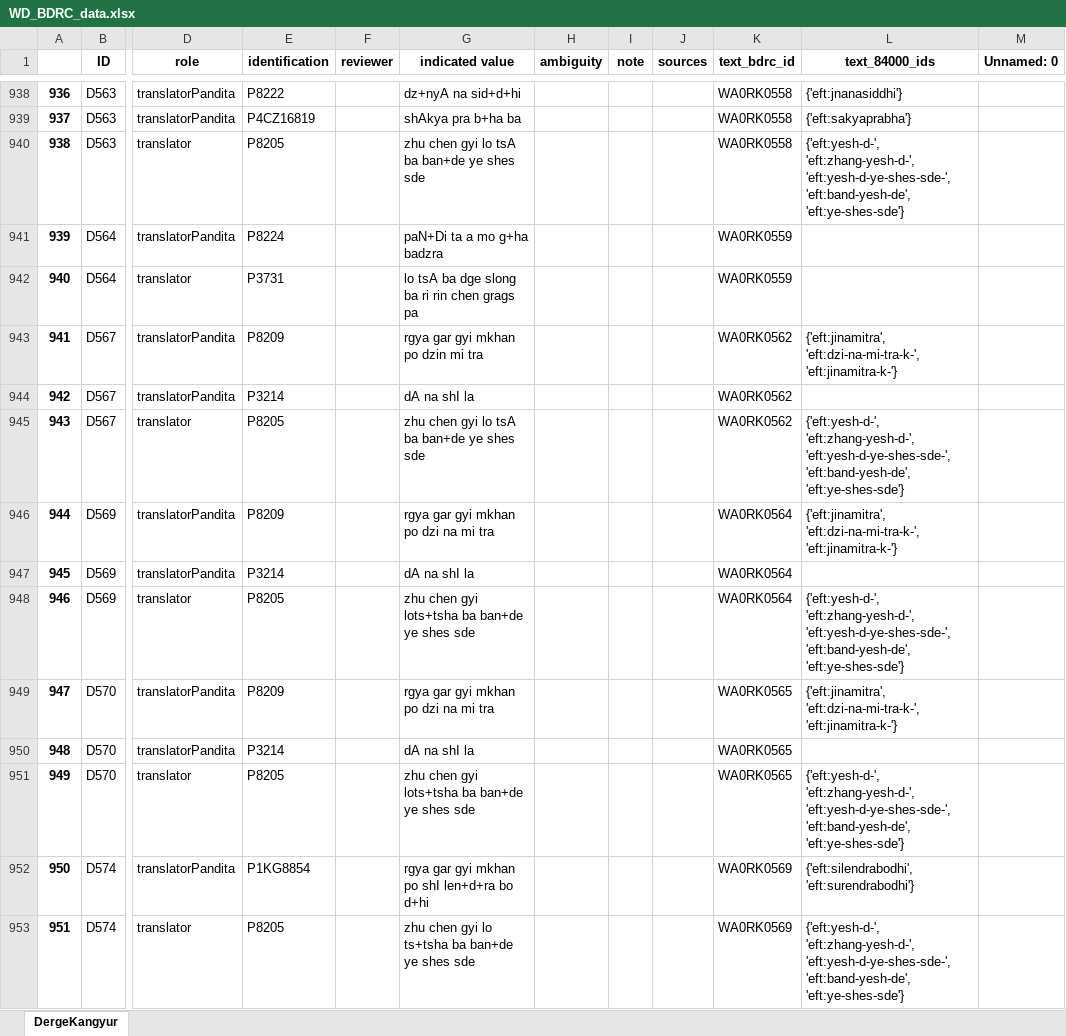
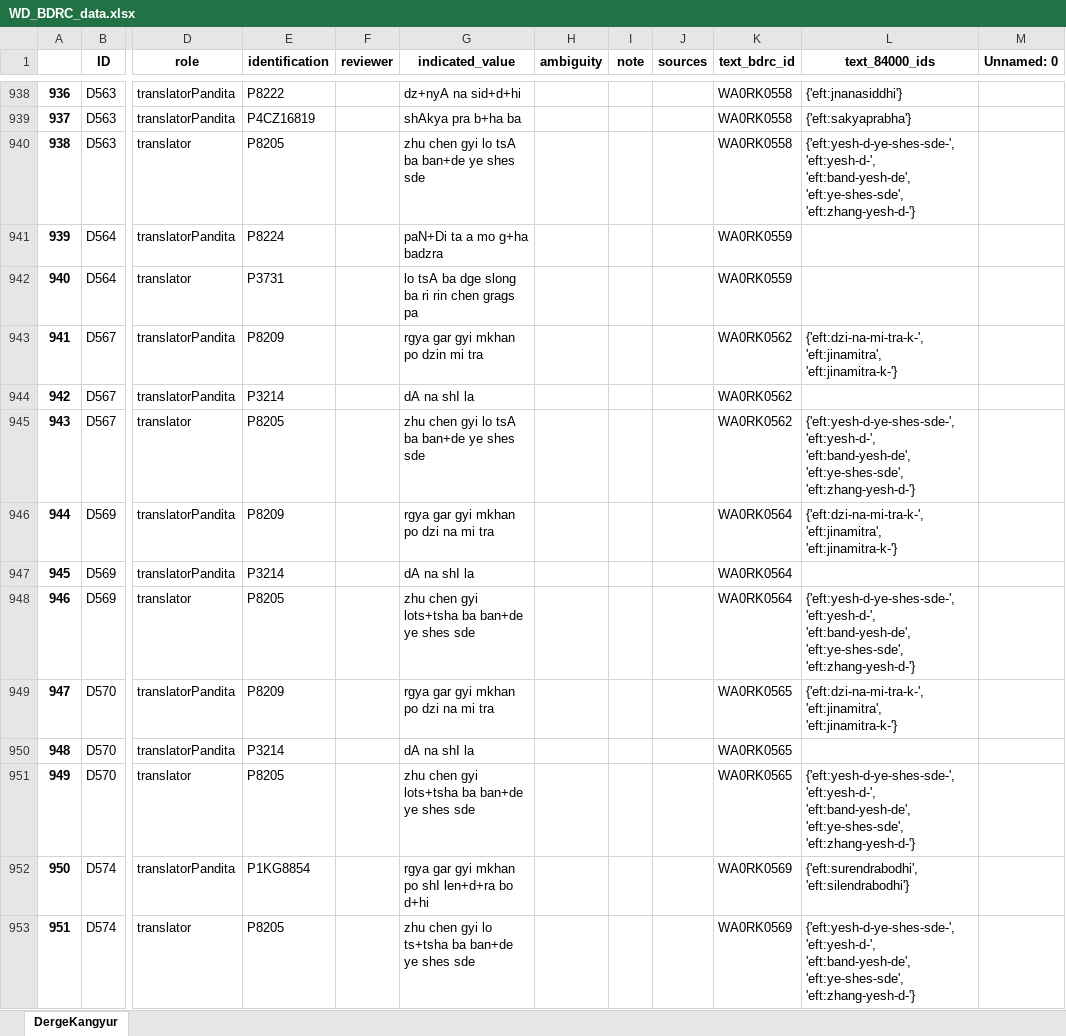
Before and after one commit to wkdewey/xml-parsing, an Excel workbook: WD_BDRC_data.xlsx, sheet DergeKangyur, drawn as a sheet; only a part is shown, gaps mark what is left out; values as stored, in another font and other column widths than the file's, no borders; the diff covers the shown part only; the diff names each change by its address in the sheet, - before the commit and + after, or states it on an @@ line.

```diff
--- a/WD_BDRC_data.xlsx (sheet DergeKangyur)
+++ b/WD_BDRC_data.xlsx (sheet DergeKangyur)
-G1: indicated value
+G1: indicated_value
-L940 (text_84000_ids): {'eft:yesh-d-', 'eft:zhang-yesh-d-', 'eft:yesh-d-ye-shes-sde-', 'eft:band-yesh-de', 'eft:ye-shes-sde'}
+L940 (text_84000_ids): {'eft:yesh-d-ye-shes-sde-', 'eft:yesh-d-', 'eft:band-yesh-de', 'eft:ye-shes-sde', 'eft:zhang-yesh-d-'}
-L943 (text_84000_ids): {'eft:jinamitra', 'eft:dzi-na-mi-tra-k-', 'eft:jinamitra-k-'}
+L943 (text_84000_ids): {'eft:dzi-na-mi-tra-k-', 'eft:jinamitra', 'eft:jinamitra-k-'}
-L945 (text_84000_ids): {'eft:yesh-d-', 'eft:zhang-yesh-d-', 'eft:yesh-d-ye-shes-sde-', 'eft:band-yesh-de', 'eft:ye-shes-sde'}
+L945 (text_84000_ids): {'eft:yesh-d-ye-shes-sde-', 'eft:yesh-d-', 'eft:band-yesh-de', 'eft:ye-shes-sde', 'eft:zhang-yesh-d-'}
-L946 (text_84000_ids): {'eft:jinamitra', 'eft:dzi-na-mi-tra-k-', 'eft:jinamitra-k-'}
+L946 (text_84000_ids): {'eft:dzi-na-mi-tra-k-', 'eft:jinamitra', 'eft:jinamitra-k-'}
-L948 (text_84000_ids): {'eft:yesh-d-', 'eft:zhang-yesh-d-', 'eft:yesh-d-ye-shes-sde-', 'eft:band-yesh-de', 'eft:ye-shes-sde'}
+L948 (text_84000_ids): {'eft:yesh-d-ye-shes-sde-', 'eft:yesh-d-', 'eft:band-yesh-de', 'eft:ye-shes-sde', 'eft:zhang-yesh-d-'}
-L949 (text_84000_ids): {'eft:jinamitra', 'eft:dzi-na-mi-tra-k-', 'eft:jinamitra-k-'}
+L949 (text_84000_ids): {'eft:dzi-na-mi-tra-k-', 'eft:jinamitra', 'eft:jinamitra-k-'}
-L951 (text_84000_ids): {'eft:yesh-d-', 'eft:zhang-yesh-d-', 'eft:yesh-d-ye-shes-sde-', 'eft:band-yesh-de', 'eft:ye-shes-sde'}
+L951 (text_84000_ids): {'eft:yesh-d-ye-shes-sde-', 'eft:yesh-d-', 'eft:band-yesh-de', 'eft:ye-shes-sde', 'eft:zhang-yesh-d-'}
-L952 (text_84000_ids): {'eft:silendrabodhi', 'eft:surendrabodhi'}
+L952 (text_84000_ids): {'eft:surendrabodhi', 'eft:silendrabodhi'}
-L953 (text_84000_ids): {'eft:yesh-d-', 'eft:zhang-yesh-d-', 'eft:yesh-d-ye-shes-sde-', 'eft:band-yesh-de', 'eft:ye-shes-sde'}
+L953 (text_84000_ids): {'eft:yesh-d-ye-shes-sde-', 'eft:yesh-d-', 'eft:band-yesh-de', 'eft:ye-shes-sde', 'eft:zhang-yesh-d-'}
```
Also changed, not shown: 579 edited cells elsewhere in this sheet, all_person_matches.xlsx, data-export/ATII - Tentative template.xlsx, 5 other files.
